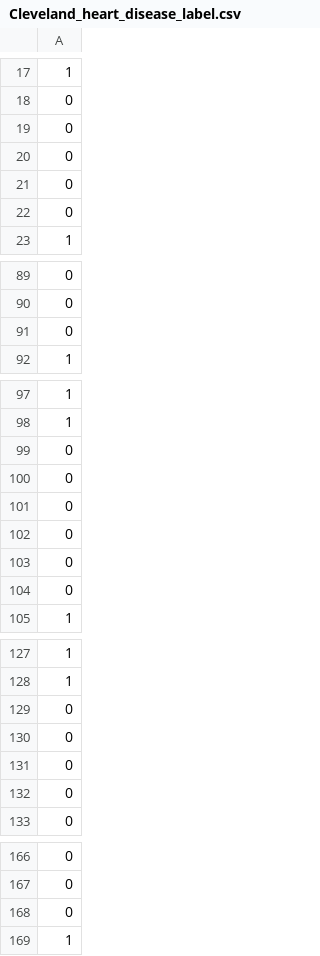
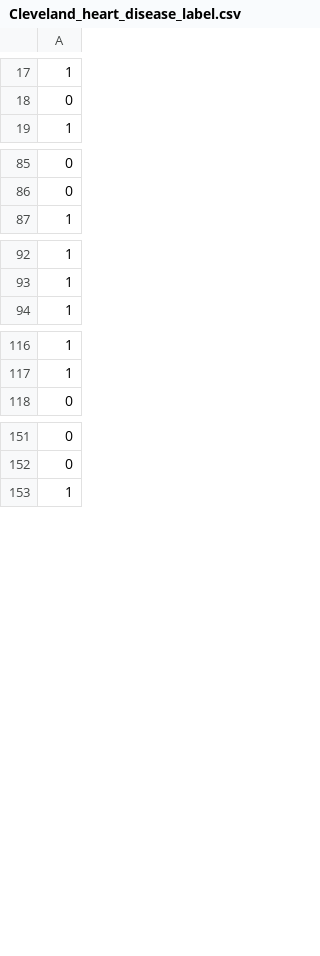
Before and after one commit to endsley/ml_examples, a CSV file: Deep_clustering_network/datasets/Cleveland_heart_disease_label.csv, drawn as a sheet; only a part is shown, gaps mark what is left out; the diff covers the shown part only; the diff names each change by its address in the sheet, - before the commit and + after, or states it on an @@ line.

```diff
--- a/Deep_clustering_network/datasets/Cleveland_heart_disease_label.csv
+++ b/Deep_clustering_network/datasets/Cleveland_heart_disease_label.csv
-row 19: 0
-row 20: 0
-row 21: 0
-row 22: 0
-row 91: 0
-row 99: 0
-row 100: 0
-row 101: 0
-row 102: 0
-row 103: 0
-row 104: 0
-row 129: 0
-row 130: 0
-row 131: 0
-row 132: 0
-row 168: 0
```
Also changed, not shown: 4 removed rows elsewhere in this file, Deep_clustering_network/datasets/Cleveland_heart_disease.csv, 3 other files.
